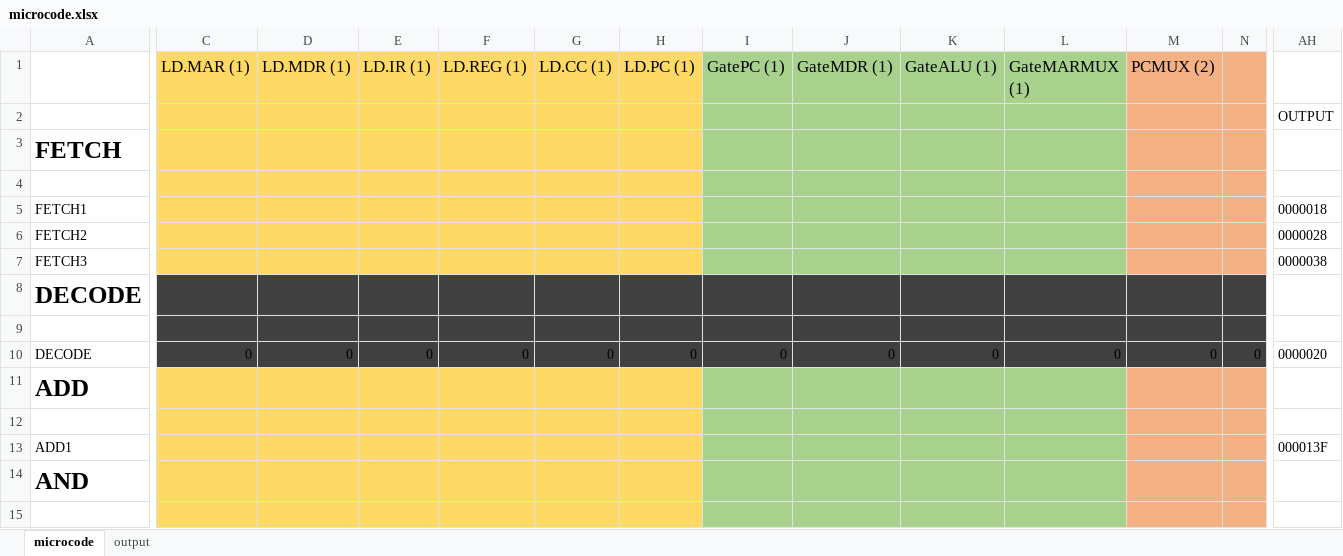
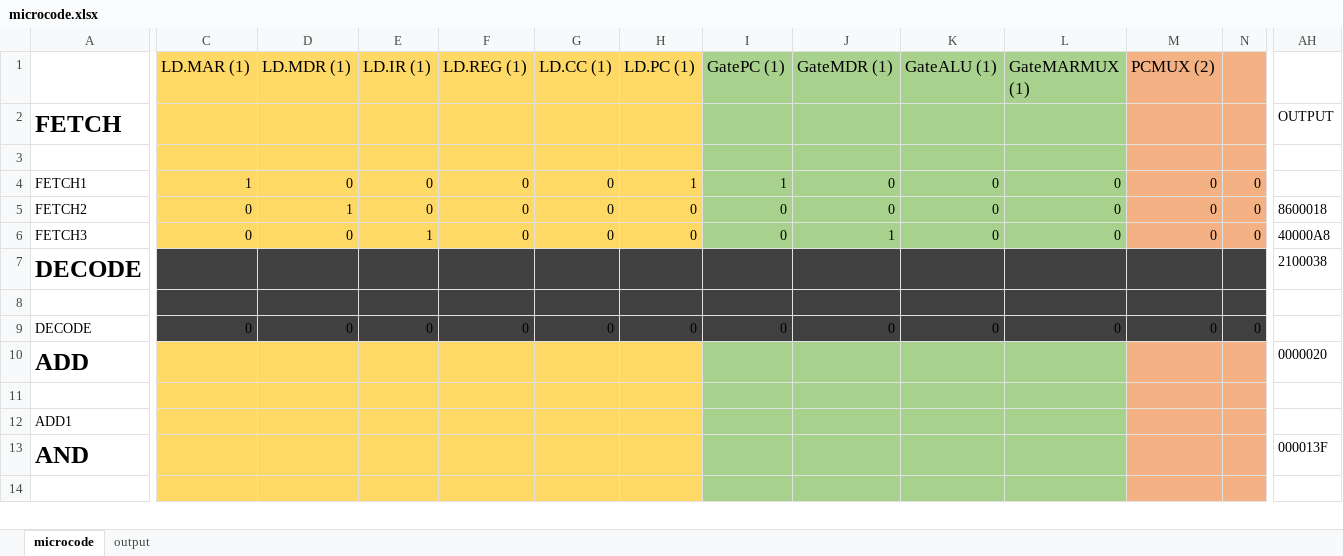
Before and after one commit to Yanderuri/CS_2110, an Excel workbook: hw04/hw04/microcode.xlsx, sheet microcode, drawn as a sheet; only a part is shown, gaps mark what is left out; values as stored, in another font and other column widths than the file's, no borders; removed rows and columns are numbered as before the commit, all else as after; rows hold the shown columns only; the diff covers the shown part only; the diff names each change by its address in the sheet, - before the commit and + after, or states it on an @@ line.

```diff
--- a/hw04/hw04/microcode.xlsx (sheet microcode)
+++ b/hw04/hw04/microcode.xlsx (sheet microcode)
-row 2:  |  |  |  |  |  |  |  |  |  |  |  |  | OUTPUT
-AH2: (empty)
+AH2: OUTPUT
-C4 (LD.MAR (1)): (empty)
+C4 (LD.MAR (1)): 1
-D4 (LD.MDR (1)): (empty)
+D4 (LD.MDR (1)): 0
-E4:E5 (LD.IR (1)): (empty)
+E4:E5 (LD.IR (1)): 0
-F4:F6 (LD.REG (1)): (empty)
+F4:F6 (LD.REG (1)): 0
-G4:G6 (LD.CC (1)): (empty)
+G4:G6 (LD.CC (1)): 0
-H4 (LD.PC (1)): (empty)
+H4 (LD.PC (1)): 1
-I4 (GatePC (1)): (empty)
+I4 (GatePC (1)): 1
-J4:J5 (GateMDR (1)): (empty)
+J4:J5 (GateMDR (1)): 0
-K4:K6 (GateALU (1)): (empty)
+K4:K6 (GateALU (1)): 0
-L4:L6 (GateMARMUX (1)): (empty)
+L4:L6 (GateMARMUX (1)): 0
-M4:M6 (PCMUX (2)): (empty)
+M4:M6 (PCMUX (2)): 0
-N4:N6: (empty)
+N4:N6: 0
-AH4: 0000018
+AH4: (empty)
-C5:C6 (LD.MAR (1)): (empty)
+C5:C6 (LD.MAR (1)): 0
-D5 (LD.MDR (1)): (empty)
+D5 (LD.MDR (1)): 1
-H5:H6 (LD.PC (1)): (empty)
+H5:H6 (LD.PC (1)): 0
-I5:I6 (GatePC (1)): (empty)
+I5:I6 (GatePC (1)): 0
-AH5: 0000028
+AH5: 8600018
-D6 (LD.MDR (1)): (empty)
+D6 (LD.MDR (1)): 0
-E6 (LD.IR (1)): (empty)
+E6 (LD.IR (1)): 1
-J6 (GateMDR (1)): (empty)
+J6 (GateMDR (1)): 1
-AH6: 0000038
+AH6: 40000A8
-AH7: (empty)
+AH7: 2100038
-AH9: 0000020
+AH9: (empty)
-AH10: (empty)
+AH10: 0000020
-AH12: 000013F
+AH12: (empty)
-AH13: (empty)
+AH13: 000013F
```
Also changed, not shown: 1 added row and 79 edited cells elsewhere in this sheet, sheet output, 1 other file.
